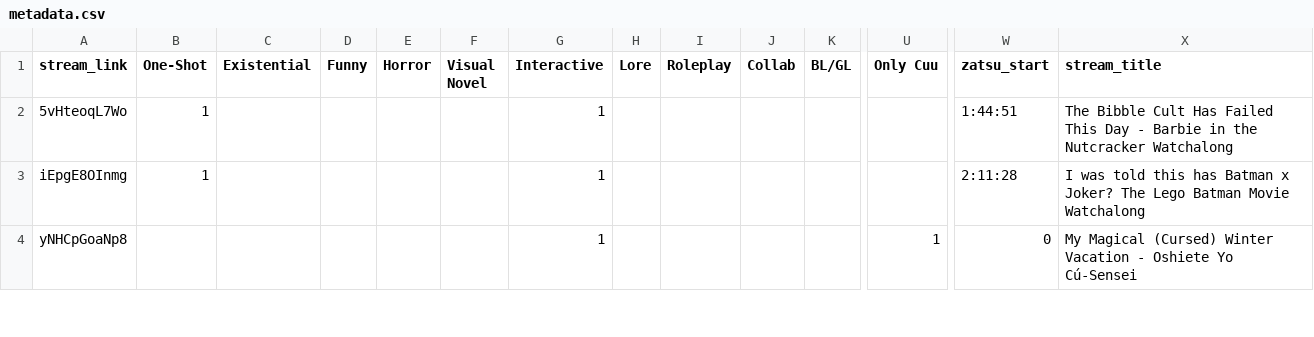
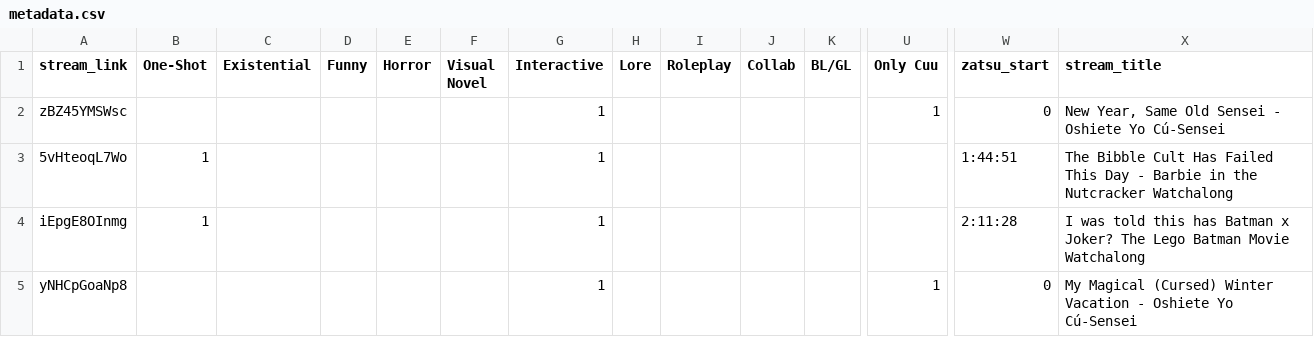
Before and after one commit to Cuudexter/cuudev, a CSV file: metadata.csv, drawn as a sheet; only a part is shown, gaps mark what is left out; rows hold the shown columns only; the diff names each change by its address in the sheet, - before the commit and + after, or states it on an @@ line.

Commit message:
Oshiete tagging

```diff
--- a/metadata.csv
+++ b/metadata.csv
+row 2: zBZ45YMSWsc |  |  |  |  |  | 1 |  |  |  |  | 1 | 0 | New Year, Same Old Sensei - Oshiete Yo Cú-Sensei
```
Also changed, not shown: 2 other files.
